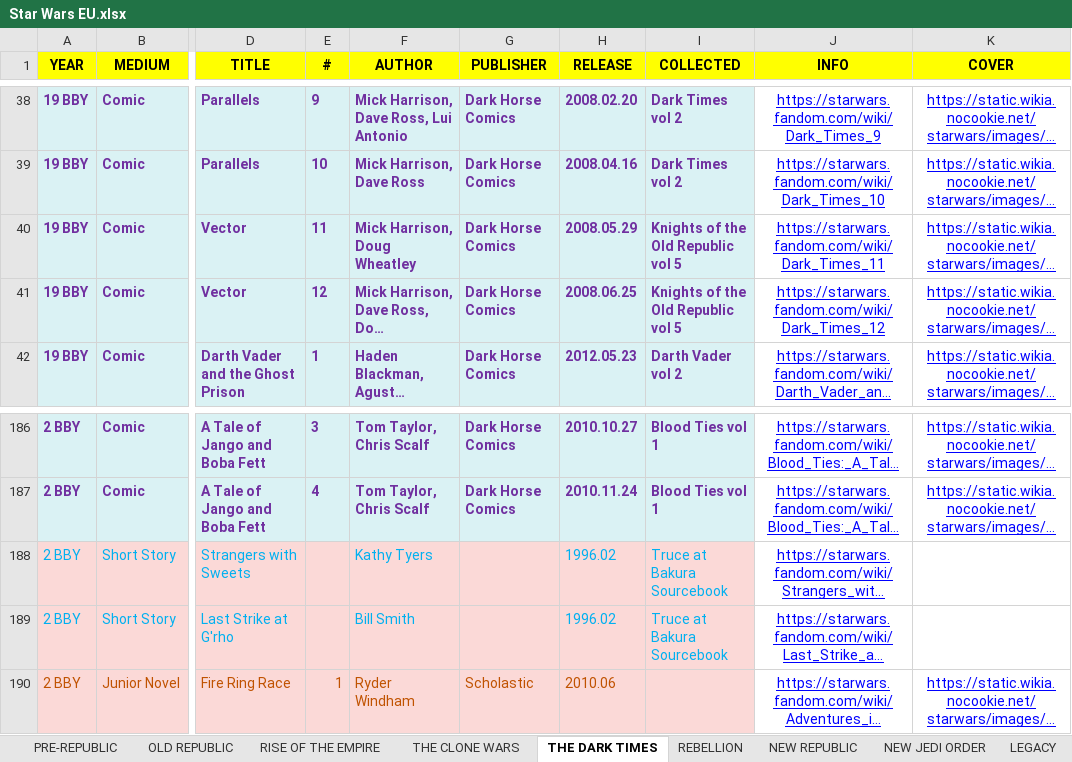
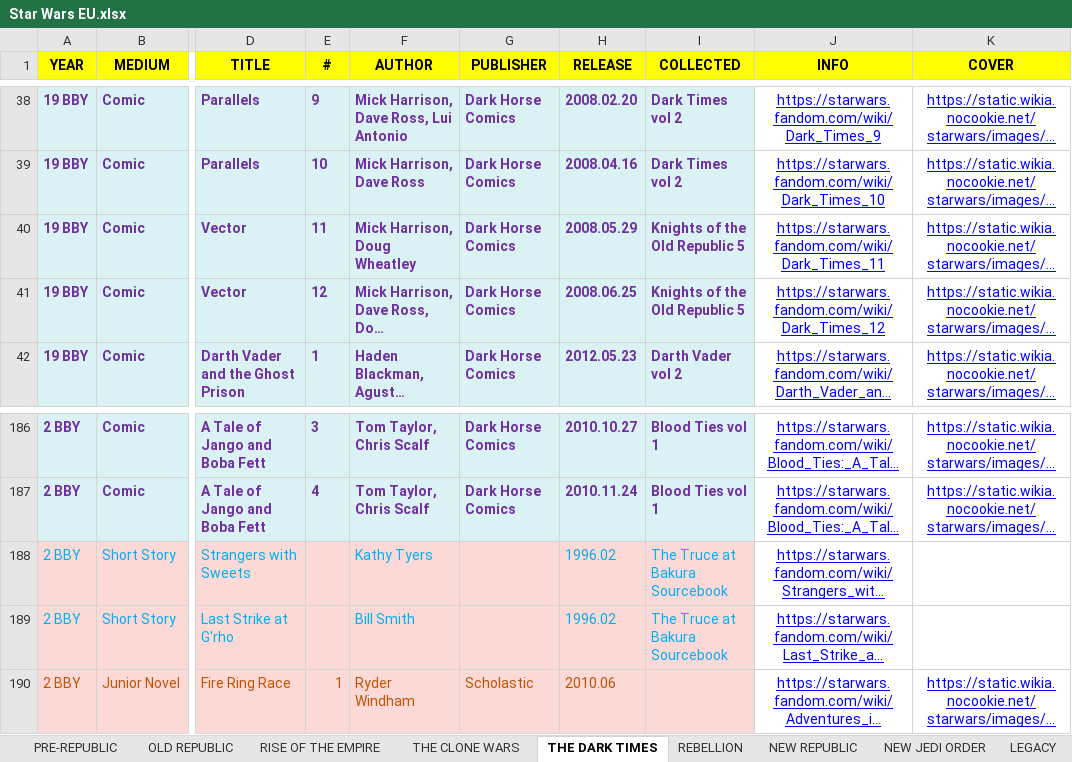
Before and after one commit to adriwankenobi/swdb, an Excel workbook: Star Wars EU.xlsx, sheet THE DARK TIMES, drawn as a sheet; only a part is shown, gaps mark what is left out; long unchanged cells end in …; values as stored, in another font and other column widths than the file's, no borders; the diff names each change by its address in the sheet, - before the commit and + after, or states it on an @@ line.

Commit message:
Excel: prep COLLECTED column and add COLLECTIONS sheet
Fixes ellipsis-character mismatches and a missing "The" prefix in the
COLLECTED column of the era sheets, then creates a new COLLECTIONS sheet
listing every distinct collection title in workbook-order of first
appearance. Sheet styling matches the era sheets (yellow bold header,
default row height 15.75, column widths sized for TITLE/RELEASE/INFO/COVER).
RELEASE/INFO/COVER cells are intentionally blank — the persistent scrape
pipeline will resolve and back-fill them on first run.

```diff
--- a/Star Wars EU.xlsx (sheet THE DARK TIMES)
+++ b/Star Wars EU.xlsx (sheet THE DARK TIMES)
-I40:I41 (COLLECTED): Knights of the Old Republic vol 5
+I40:I41 (COLLECTED): Knights of the Old Republic 5
-I188:I189 (COLLECTED): Truce at Bakura Sourcebook
+I188:I189 (COLLECTED): The Truce at Bakura Sourcebook
```
Also changed, not shown: sheet REBELLION, other sheet tabs.
